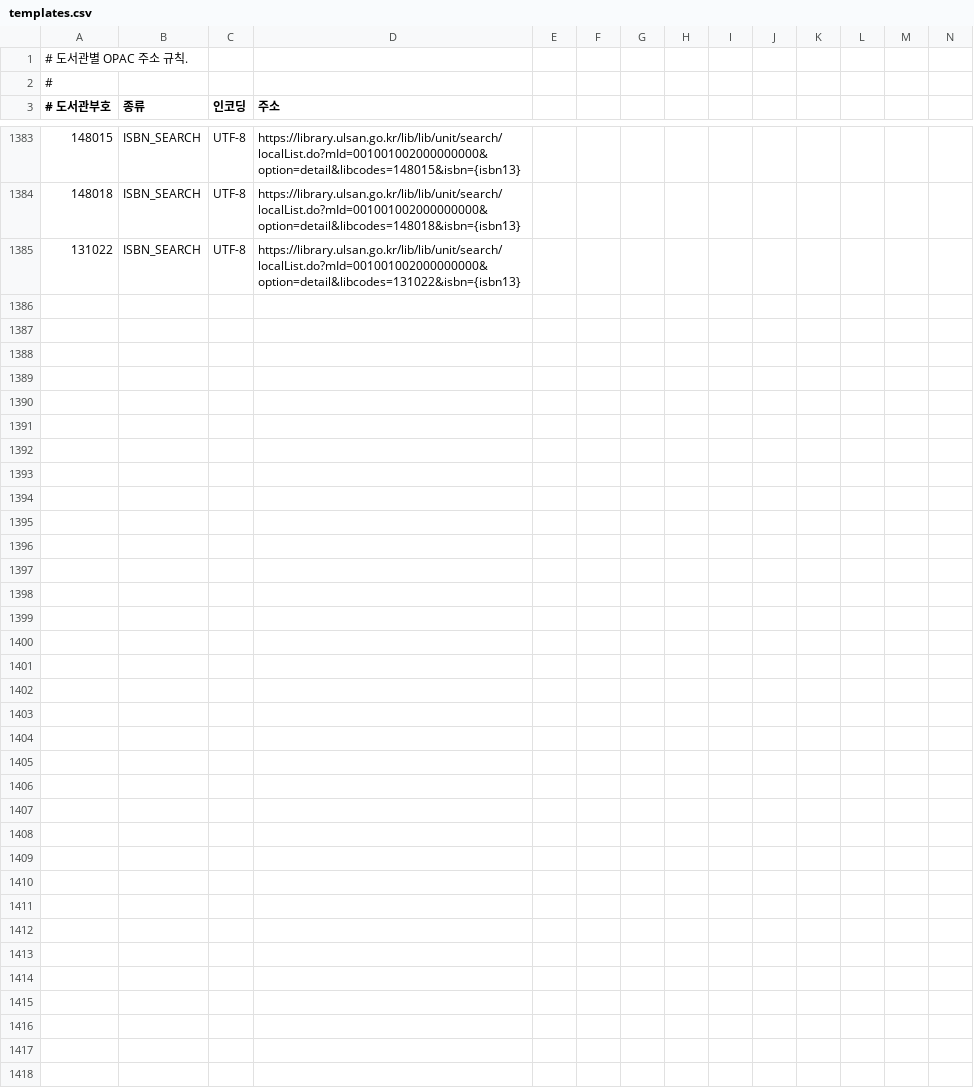
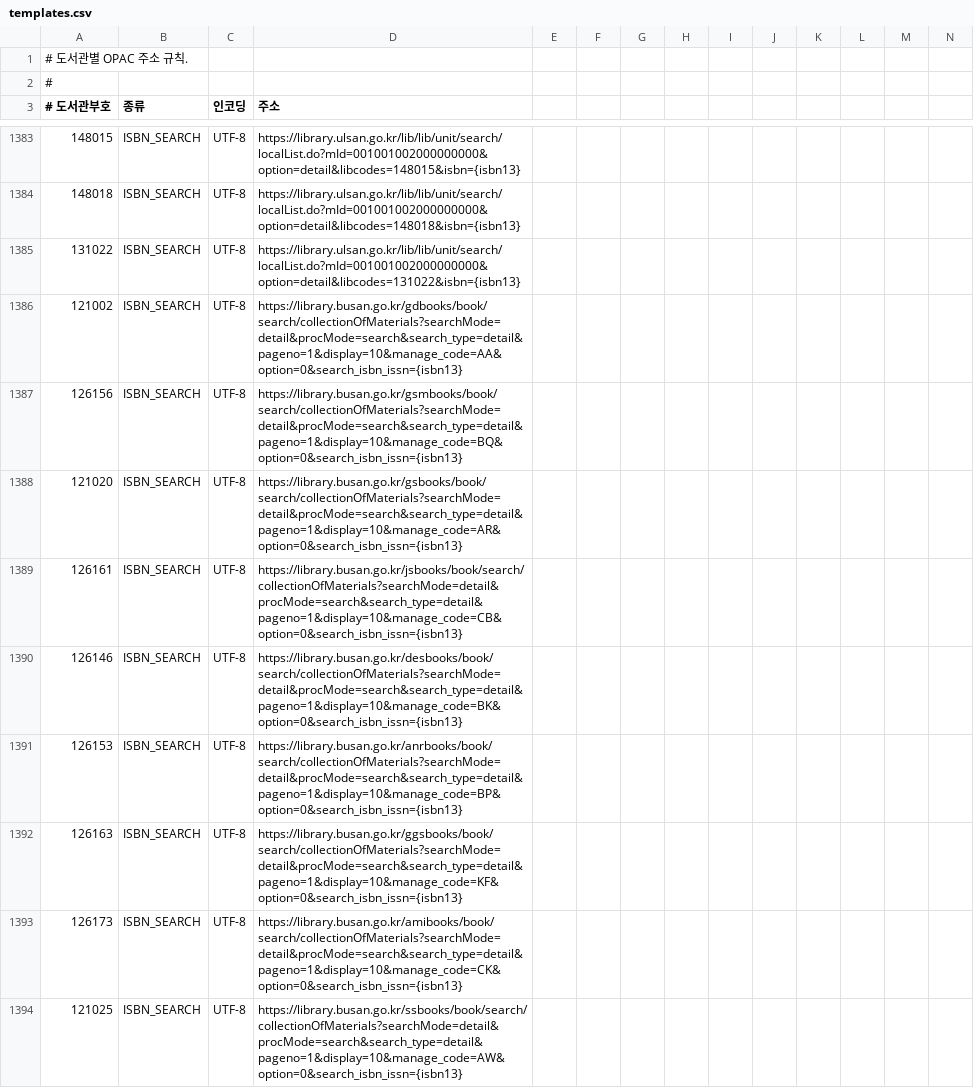
Before and after one commit to LeeeeeJY/where-is-my-book, a CSV file: backend/src/main/resources/opac/templates.csv, drawn as a sheet; only a part is shown, gaps mark what is left out; rows hold the shown columns only; the diff covers the shown part only; the diff names each change by its address in the sheet, - before the commit and + after, or states it on an @@ line.

```diff
--- a/backend/src/main/resources/opac/templates.csv
+++ b/backend/src/main/resources/opac/templates.csv
+row 1386: 121002 | ISBN_SEARCH | UTF-8 | https://library.busan.go.kr/gdbooks/book/search/collectionOfMaterials?searchMode=detail&procMode=search&search_type=detail&pageno=1&display=10&manage_code=AA&option=0&search_isbn_issn={isbn13}
+row 1387: 126156 | ISBN_SEARCH | UTF-8 | https://library.busan.go.kr/gsmbooks/book/search/collectionOfMaterials?searchMode=detail&procMode=search&search_type=detail&pageno=1&display=10&manage_code=BQ&option=0&search_isbn_issn={isbn13}
+row 1388: 121020 | ISBN_SEARCH | UTF-8 | https://library.busan.go.kr/gsbooks/book/search/collectionOfMaterials?searchMode=detail&procMode=search&search_type=detail&pageno=1&display=10&manage_code=AR&option=0&search_isbn_issn={isbn13}
+row 1389: 126161 | ISBN_SEARCH | UTF-8 | https://library.busan.go.kr/jsbooks/book/search/collectionOfMaterials?searchMode=detail&procMode=search&search_type=detail&pageno=1&display=10&manage_code=CB&option=0&search_isbn_issn={isbn13}
+row 1390: 126146 | ISBN_SEARCH | UTF-8 | https://library.busan.go.kr/desbooks/book/search/collectionOfMaterials?searchMode=detail&procMode=search&search_type=detail&pageno=1&display=10&manage_code=BK&option=0&search_isbn_issn={isbn13}
+row 1391: 126153 | ISBN_SEARCH | UTF-8 | https://library.busan.go.kr/anrbooks/book/search/collectionOfMaterials?searchMode=detail&procMode=search&search_type=detail&pageno=1&display=10&manage_code=BP&option=0&search_isbn_issn={isbn13}
+row 1392: 126163 | ISBN_SEARCH | UTF-8 | https://library.busan.go.kr/ggsbooks/book/search/collectionOfMaterials?searchMode=detail&procMode=search&search_type=detail&pageno=1&display=10&manage_code=KF&option=0&search_isbn_issn={isbn13}
+row 1393: 126173 | ISBN_SEARCH | UTF-8 | https://library.busan.go.kr/amibooks/book/search/collectionOfMaterials?searchMode=detail&procMode=search&search_type=detail&pageno=1&display=10&manage_code=CK&option=0&search_isbn_issn={isbn13}
+row 1394: 121025 | ISBN_SEARCH | UTF-8 | https://library.busan.go.kr/ssbooks/book/search/collectionOfMaterials?searchMode=detail&procMode=search&search_type=detail&pageno=1&display=10&manage_code=AW&option=0&search_isbn_issn={isbn13}
```
Also changed, not shown: 17 added rows elsewhere in this file, backend/src/main/resources/opac/detail-patterns.csv.
